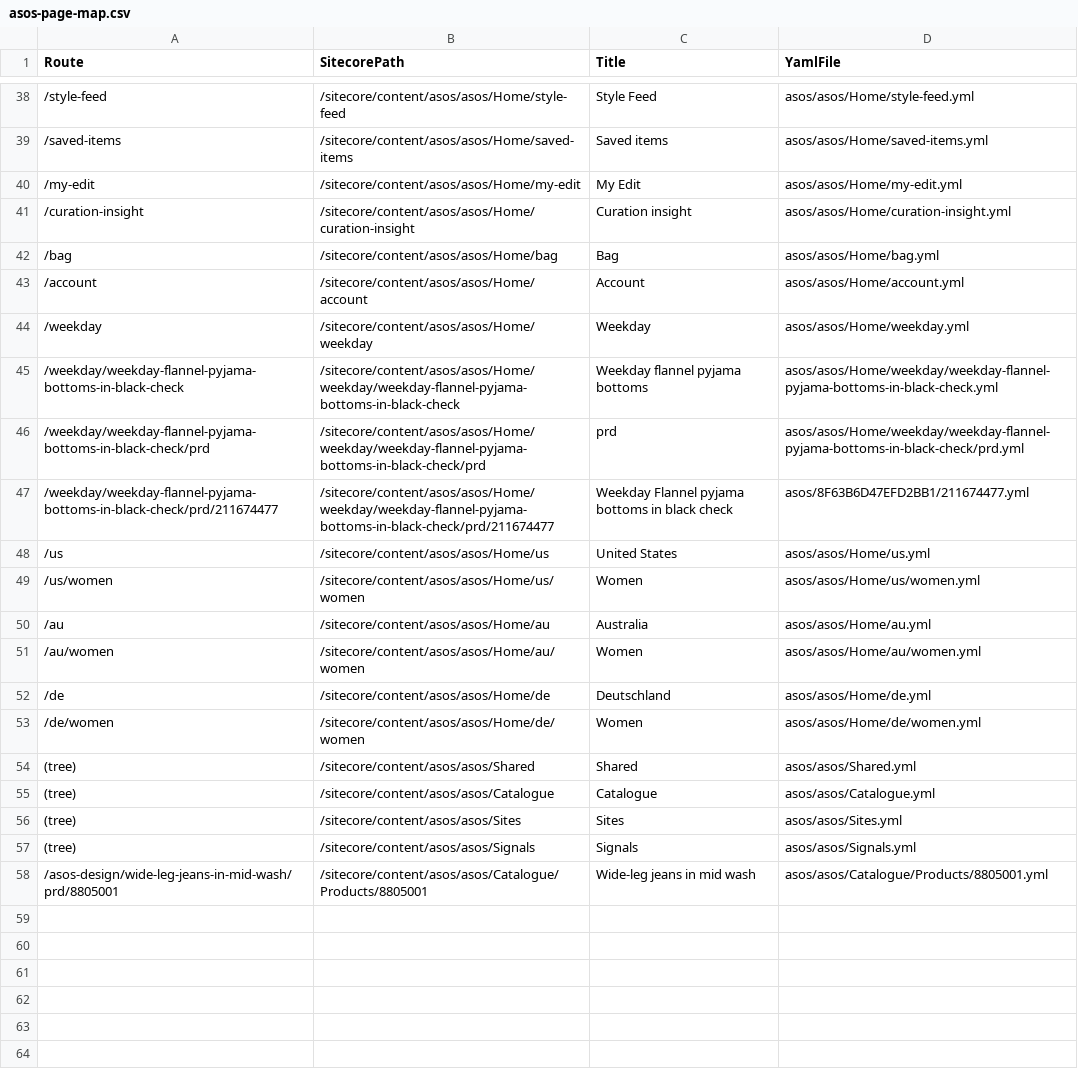
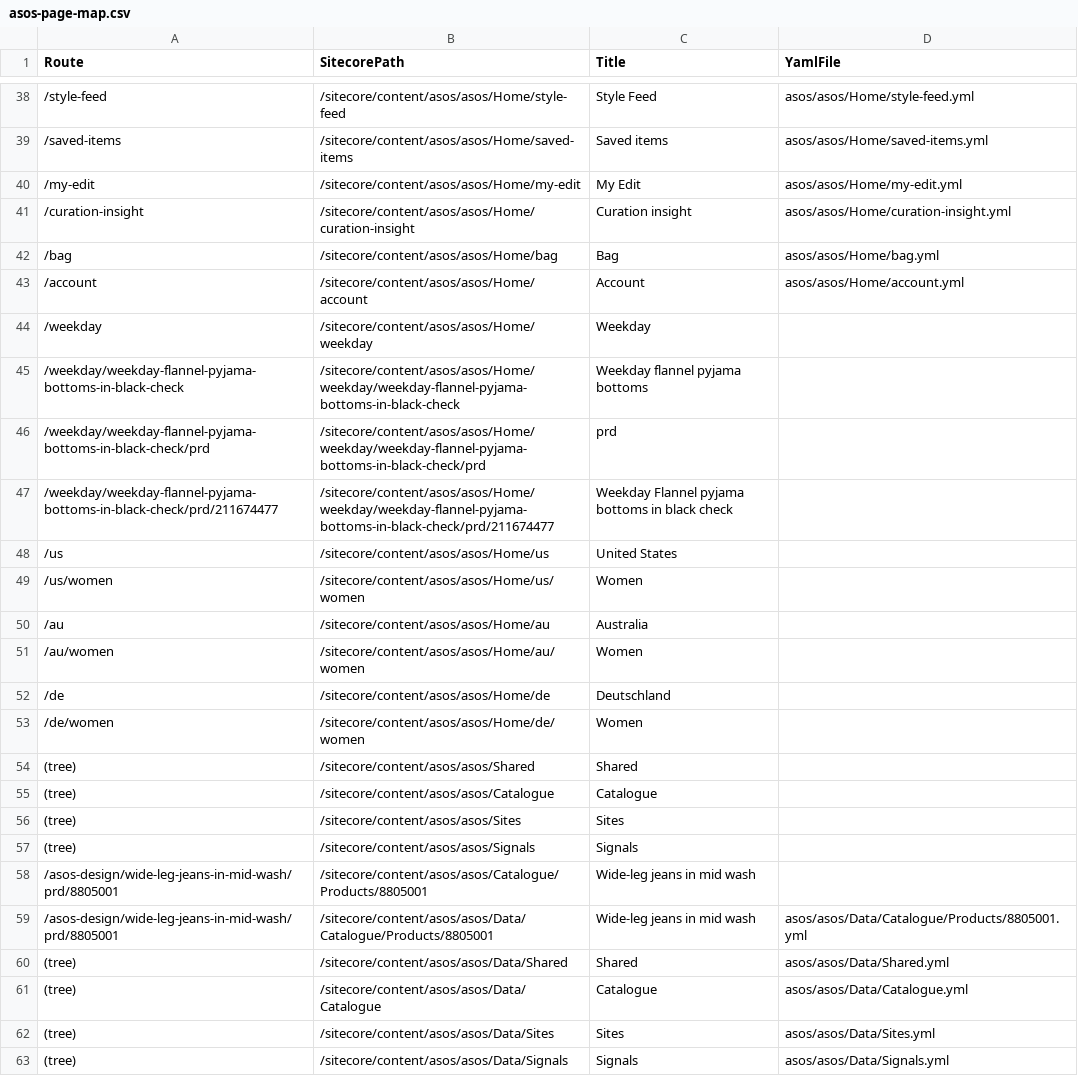
Before and after one commit to sumithpdd/spd_Sitecore.Demo.SitecoreAI.IndustryVerticals.SiteTemplates, a CSV file: authoring/items/asos/scripts/media-maps/asos-page-map.csv, drawn as a sheet; only a part is shown, gaps mark what is left out; the diff covers the shown part only.

```diff
--- a/authoring/items/asos/scripts/media-maps/asos-page-map.csv
+++ b/authoring/items/asos/scripts/media-maps/asos-page-map.csv
@@ -43,16 +43,21 @@ Route,SitecorePath,Title,YamlFile
 /account,/sitecore/content/asos/asos/Home/account,Account,asos/asos/Home/account.yml
-/weekday,/sitecore/content/asos/asos/Home/weekday,Weekday,asos/asos/Home/weekday.yml
-/weekday/weekday-flannel-pyjama-bottoms-in-black-check,/sitecore/content/asos/asos/Home/weekday/weekday-flannel-pyjama-bottoms-in-black-check,Weekday flannel pyjama bottoms,asos/asos/Home/weekday/weekday-flannel-pyjama-bottoms-in-black-check.yml
-/weekday/weekday-flannel-pyjama-bottoms-in-black-check/prd,/sitecore/content/asos/asos/Home/weekday/weekday-flannel-pyjama-bottoms-in-black-check/prd,prd,asos/asos/Home/weekday/weekday-flannel-pyjama-bottoms-in-black-check/prd.yml
-/weekday/weekday-flannel-pyjama-bottoms-in-black-check/prd/211674477,/sitecore/content/asos/asos/Home/weekday/weekday-flannel-pyjama-bottoms-in-black-check/prd/211674477,Weekday Flannel pyjama bottoms in black check,asos/8F63B6D47EFD2BB1/211674477.yml
-/us,/sitecore/content/asos/asos/Home/us,United States,asos/asos/Home/us.yml
-/us/women,/sitecore/content/asos/asos/Home/us/women,Women,asos/asos/Home/us/women.yml
-/au,/sitecore/content/asos/asos/Home/au,Australia,asos/asos/Home/au.yml
-/au/women,/sitecore/content/asos/asos/Home/au/women,Women,asos/asos/Home/au/women.yml
-/de,/sitecore/content/asos/asos/Home/de,Deutschland,asos/asos/Home/de.yml
-/de/women,/sitecore/content/asos/asos/Home/de/women,Women,asos/asos/Home/de/women.yml
-(tree),/sitecore/content/asos/asos/Shared,Shared,asos/asos/Shared.yml
-(tree),/sitecore/content/asos/asos/Catalogue,Catalogue,asos/asos/Catalogue.yml
-(tree),/sitecore/content/asos/asos/Sites,Sites,asos/asos/Sites.yml
-(tree),/sitecore/content/asos/asos/Signals,Signals,asos/asos/Signals.yml
-/asos-design/wide-leg-jeans-in-mid-wash/prd/8805001,/sitecore/content/asos/asos/Catalogue/Products/8805001,Wide-leg jeans in mid wash,asos/asos/Catalogue/Products/8805001.yml
+/weekday,/sitecore/content/asos/asos/Home/weekday,Weekday,
+/weekday/weekday-flannel-pyjama-bottoms-in-black-check,/sitecore/content/asos/asos/Home/weekday/weekday-flannel-pyjama-bottoms-in-black-check,Weekday flannel pyjama bottoms,
+/weekday/weekday-flannel-pyjama-bottoms-in-black-check/prd,/sitecore/content/asos/asos/Home/weekday/weekday-flannel-pyjama-bottoms-in-black-check/prd,prd,
+/weekday/weekday-flannel-pyjama-bottoms-in-black-check/prd/211674477,/sitecore/content/asos/asos/Home/weekday/weekday-flannel-pyjama-bottoms-in-black-check/prd/211674477,Weekday Flannel pyjama bottoms in black check,
+/us,/sitecore/content/asos/asos/Home/us,United States,
+/us/women,/sitecore/content/asos/asos/Home/us/women,Women,
+/au,/sitecore/content/asos/asos/Home/au,Australia,
+/au/women,/sitecore/content/asos/asos/Home/au/women,Women,
+/de,/sitecore/content/asos/asos/Home/de,Deutschland,
+/de/women,/sitecore/content/asos/asos/Home/de/women,Women,
+(tree),/sitecore/content/asos/asos/Shared,Shared,
+(tree),/sitecore/content/asos/asos/Catalogue,Catalogue,
+(tree),/sitecore/content/asos/asos/Sites,Sites,
+(tree),/sitecore/content/asos/asos/Signals,Signals,
+/asos-design/wide-leg-jeans-in-mid-wash/prd/8805001,/sitecore/content/asos/asos/Catalogue/Products/8805001,Wide-leg jeans in mid wash,
+/asos-design/wide-leg-jeans-in-mid-wash/prd/8805001,/sitecore/content/asos/asos/Data/Catalogue/Products/8805001,Wide-leg jeans in mid wash,asos/asos/Data/Catalogue/Products/8805001.yml
+(tree),/sitecore/content/asos/asos/Data/Shared,Shared,asos/asos/Data/Shared.yml
+(tree),/sitecore/content/asos/asos/Data/Catalogue,Catalogue,asos/asos/Data/Catalogue.yml
+(tree),/sitecore/content/asos/asos/Data/Sites,Sites,asos/asos/Data/Sites.yml
+(tree),/sitecore/content/asos/asos/Data/Signals,Signals,asos/asos/Data/Signals.yml
```
Also changed, not shown: 29 edited cells elsewhere in this file, 13 other files.
